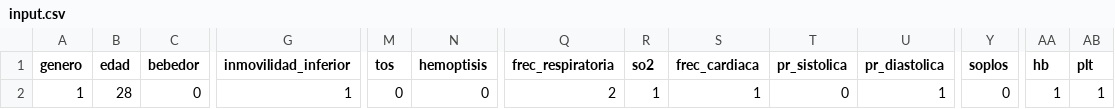
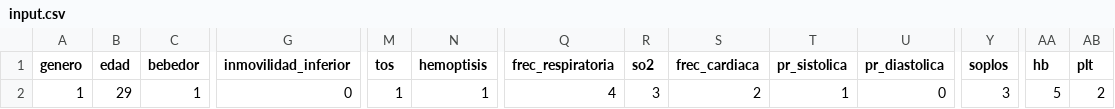
Before and after one commit to joanmtg/tep_prediction, a CSV file: tep_web/tep/csv_scripts/input.csv, drawn as a sheet; only a part is shown, gaps mark what is left out; the diff covers the shown part only; the diff names each change by its address in the sheet, - before the commit and + after, or states it on an @@ line.

```diff
--- a/tep_web/tep/csv_scripts/input.csv
+++ b/tep_web/tep/csv_scripts/input.csv
-B2 (edad): 28
+B2 (edad): 29
-C2 (bebedor): 0
+C2 (bebedor): 1
-G2 (inmovilidad_inferior): 1
+G2 (inmovilidad_inferior): 0
-M2 (tos): 0
+M2 (tos): 1
-N2 (hemoptisis): 0
+N2 (hemoptisis): 1
-Q2 (frec_respiratoria): 2
+Q2 (frec_respiratoria): 4
-R2 (so2): 1
+R2 (so2): 3
-S2 (frec_cardiaca): 1
+S2 (frec_cardiaca): 2
-T2 (pr_sistolica): 0
+T2 (pr_sistolica): 1
-U2 (pr_diastolica): 1
+U2 (pr_diastolica): 0
-Y2 (soplos): 0
+Y2 (soplos): 3
-AA2 (hb): 1
+AA2 (hb): 5
-AB2 (plt): 1
+AB2 (plt): 2
```
Also changed, not shown: 1 edited cell elsewhere in this file, 8 other files.
